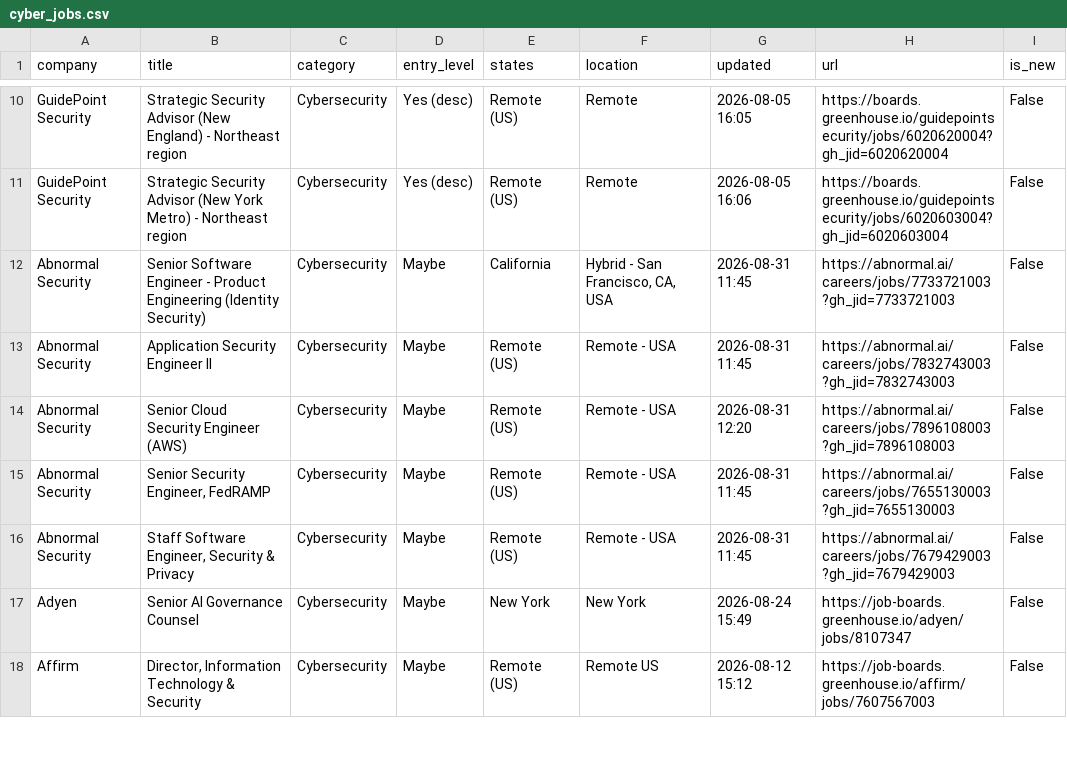
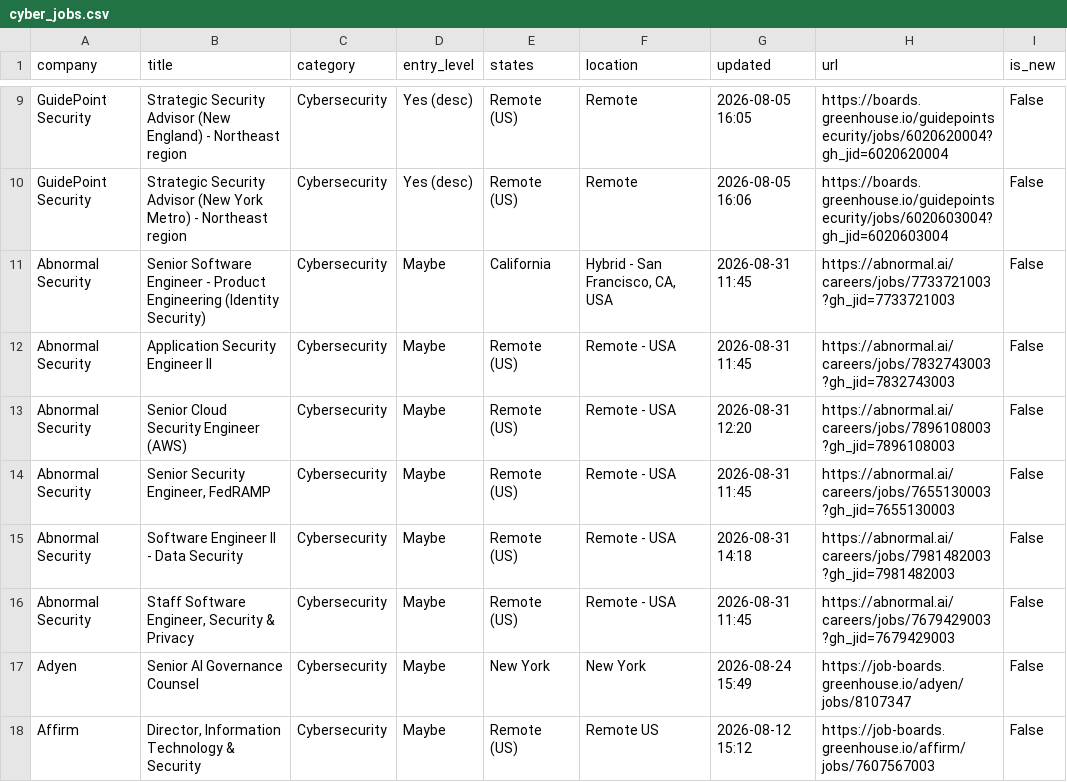
Before and after one commit to bikloz50/cybersecurity-job-tracker, a CSV file: cyber_jobs.csv, drawn as a sheet; only a part is shown, gaps mark what is left out; the diff covers the shown part only.

```diff
--- a/cyber_jobs.csv
+++ b/cyber_jobs.csv
@@ -15,2 +14,3 @@ Abnormal Security,Senior Cloud Security Engineer (AWS),Cybersecurity,Maybe,Remot
 Abnormal Security,"Senior Security Engineer, FedRAMP",Cybersecurity,Maybe,Remote (US),Remote - USA,2026-08-31 11:45,https://abnormal.ai/careers/jobs/7655130003?gh_jid=7655130003,False
+Abnormal Security,Software Engineer II - Data Security,Cybersecurity,Maybe,Remote (US),Remote - USA,2026-08-31 14:18,https://abnormal.ai/careers/jobs/7981482003?gh_jid=7981482003,False
 Abnormal Security,"Staff Software Engineer, Security & Privacy",Cybersecurity,Maybe,Remote (US),Remote - USA,2026-08-31 11:45,https://abnormal.ai/careers/jobs/7679429003?gh_jid=7679429003,False
```
Also changed, not shown: 1 added row, 4 removed rows and 5 edited cells elsewhere in this file, 3 other files.
